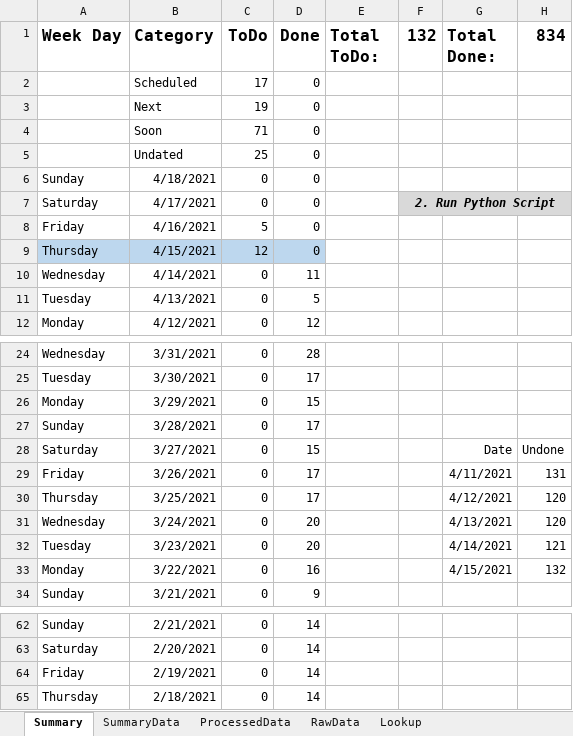
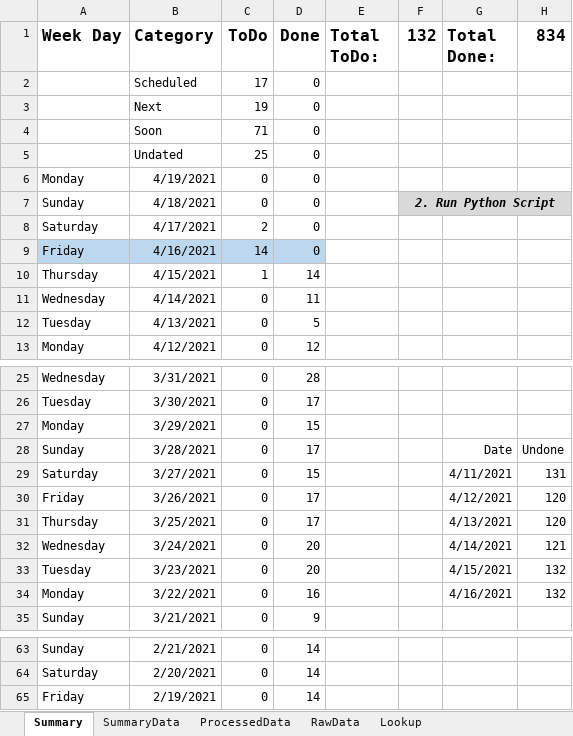
Before and after one commit to vflopez77/Accomplishments, an Excel workbook: AccomplishmentsV5.xlsm, sheet Summary, drawn as a sheet; only a part is shown, gaps mark what is left out; values as stored, in another font and other column widths than the file's, no borders; charts and pictures not drawn; removed rows and columns are numbered as before the commit, all else as after; the diff names each change by its address in the sheet, - before the commit and + after, or states it on an @@ line.

```diff
--- a/AccomplishmentsV5.xlsm (sheet Summary)
+++ b/AccomplishmentsV5.xlsm (sheet Summary)
+row 6: Monday | 4/19/2021 | 0 | 0
-F7 (132): (empty)
+F7 (132): 2. Run Python Script
-F7:H7 fill: none
+F7:H7 fill: #D9D9D9
+F7:H7 merged
-C8 (ToDo): 0
+C8 (ToDo): 2
-F8 (132): 2. Run Python Script
+F8 (132): (empty)
-F8:H8 fill: #D9D9D9
+F8:H8 fill: none
-F7:H7 merged
-A9:D9 fill: none
+A9:D9 fill: #BDD7EE
-C9 (ToDo): 5
+C9 (ToDo): 14
-A10:D10 fill: #BDD7EE
+A10:D10 fill: none
-C10 (ToDo): 12
+C10 (ToDo): 1
-D10 (Done): 0
+D10 (Done): 14
-G28 (Total Done:): (empty)
+G28 (Total Done:): Date
-H28 (834): (empty)
+H28 (834): Undone
-G29 (Total Done:): Date
+G29 (Total Done:): 4/11/2021
-H29 (834): Undone
+H29 (834): 131
-G30 (Total Done:): 4/11/2021
+G30 (Total Done:): 4/12/2021
-H30 (834): 131
+H30 (834): 120
-G31 (Total Done:): 4/12/2021
+G31 (Total Done:): 4/13/2021
-G32 (Total Done:): 4/13/2021
+G32 (Total Done:): 4/14/2021
-H32 (834): 120
+H32 (834): 121
-G33 (Total Done:): 4/14/2021
+G33 (Total Done:): 4/15/2021
-H33 (834): 121
+H33 (834): 132
-G34 (Total Done:): 4/15/2021
+G34 (Total Done:): 4/16/2021
-row 65: Thursday | 2/18/2021 | 0 | 14
```
Also changed, not shown: sheet ProcessedData, sheet RawData, sheet SummaryData, formulas that keep their value, charts or pictures, 2 other files.
